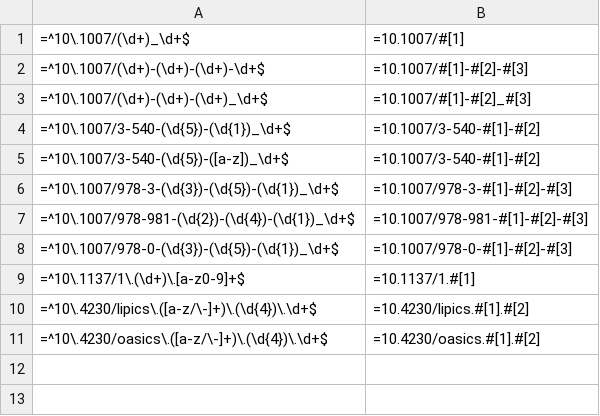
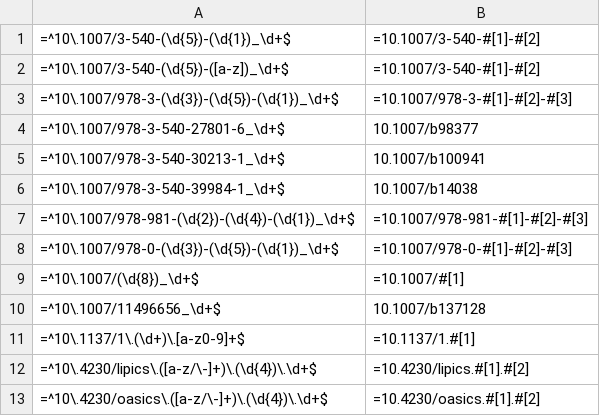
Before and after one commit to stringologytimes/StringologyTimes, a TSV file: data/raw/small_cache_setting/doi_prefix.tsv, drawn as a sheet; removed rows and columns are numbered as before the commit, all else as after; the diff names each change by its address in the sheet, - before the commit and + after, or states it on an @@ line.

```diff
--- a/data/raw/small_cache_setting/doi_prefix.tsv
+++ b/data/raw/small_cache_setting/doi_prefix.tsv
-row 1: =^10\.1007/(\d+)_\d+$ | =10.1007/#[1]
-row 2: =^10\.1007/(\d+)-(\d+)-(\d+)-\d+$ | =10.1007/#[1]-#[2]-#[3]
-row 3: =^10\.1007/(\d+)-(\d+)-(\d+)_\d+$ | =10.1007/#[1]-#[2]_#[3]
+row 4: =^10\.1007/978-3-540-27801-6_\d+$ | 10.1007/b98377
+row 5: =^10\.1007/978-3-540-30213-1_\d+$ | 10.1007/b100941
+row 6: =^10\.1007/978-3-540-39984-1_\d+$ | 10.1007/b14038
+row 9: =^10\.1007/(\d{8})_\d+$ | =10.1007/#[1]
+row 10: =^10\.1007/11496656_\d+$ | 10.1007/b137128
```
Also changed, not shown: 20 other files.
